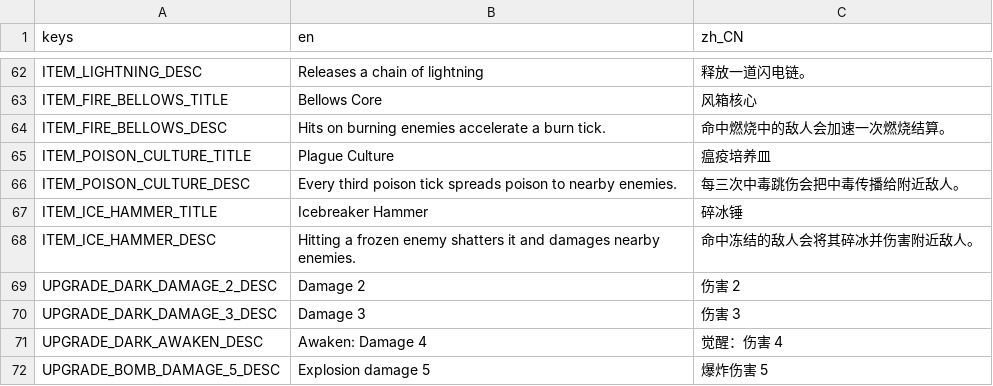
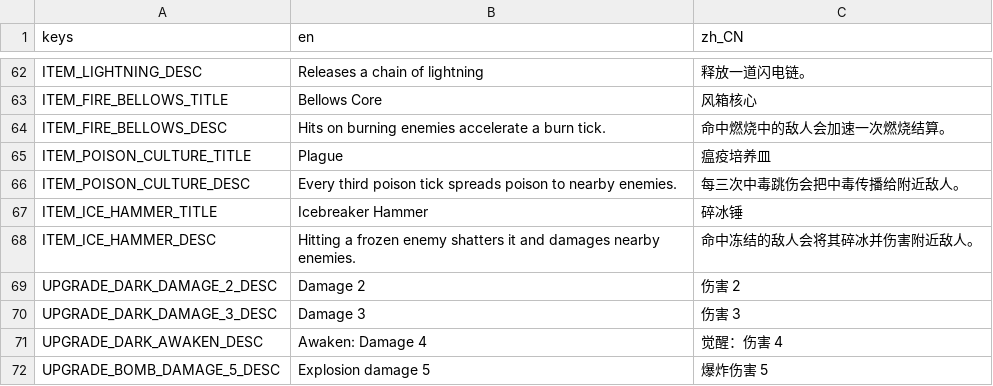
Before and after one commit to chenyuhang8563/pinball_rogue, a CSV file: translations/game.csv, drawn as a sheet; only a part is shown, gaps mark what is left out.

```diff
--- a/translations/game.csv
+++ b/translations/game.csv
@@ -64,3 +64,3 @@ ITEM_FIRE_BELLOWS_TITLE,Bellows Core,风箱核心
 ITEM_FIRE_BELLOWS_DESC,Hits on burning enemies accelerate a burn tick.,命中燃烧中的敌人会加速一次燃烧结算。
-ITEM_POISON_CULTURE_TITLE,Plague Culture,瘟疫培养皿
+ITEM_POISON_CULTURE_TITLE,Plague,瘟疫培养皿
 ITEM_POISON_CULTURE_DESC,Every third poison tick spreads poison to nearby enemies.,每三次中毒跳伤会把中毒传播给附近敌人。
```
Also changed, not shown: 17 other files.
